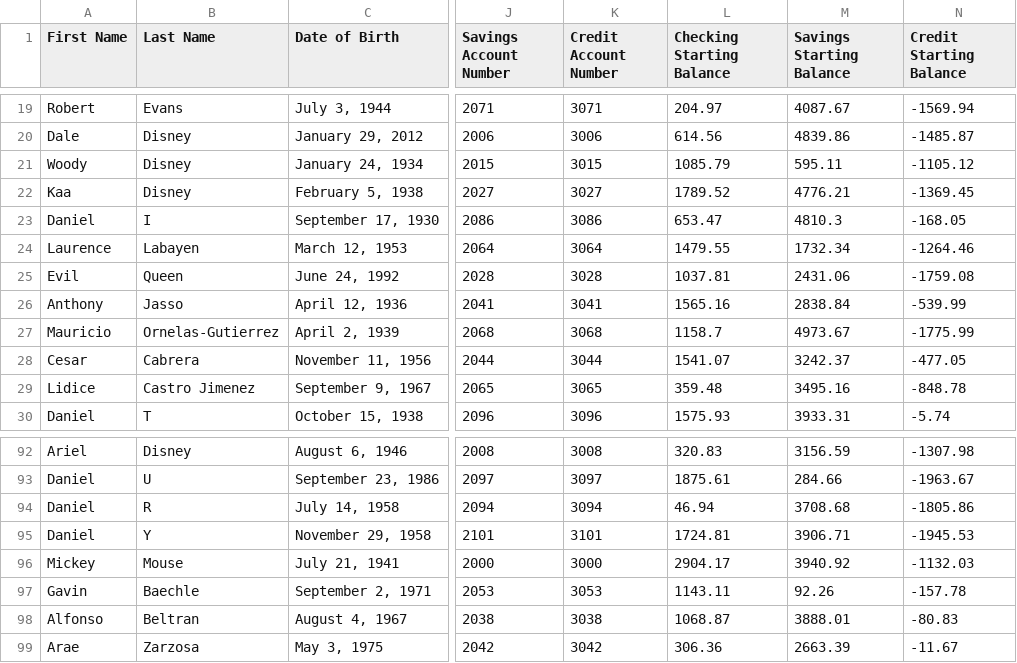
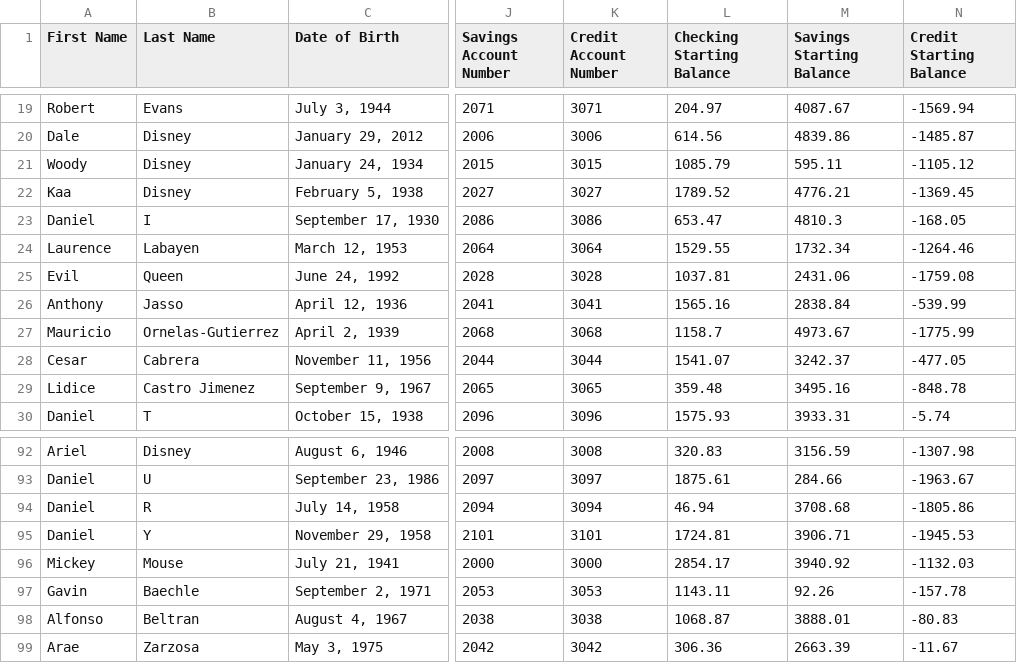
Before and after one commit to ljlabayen/PA4, a CSV file: src/updatedCSV.csv, drawn as a sheet; only a part is shown, gaps mark what is left out; the diff names each change by its address in the sheet, - before the commit and + after, or states it on an @@ line.

```diff
--- a/src/updatedCSV.csv
+++ b/src/updatedCSV.csv
-L24 (Checking Starting Balance): 1479.55
+L24 (Checking Starting Balance): 1529.55
-L96 (Checking Starting Balance): 2904.17
+L96 (Checking Starting Balance): 2854.17
```
Also changed, not shown: 5 other files.
